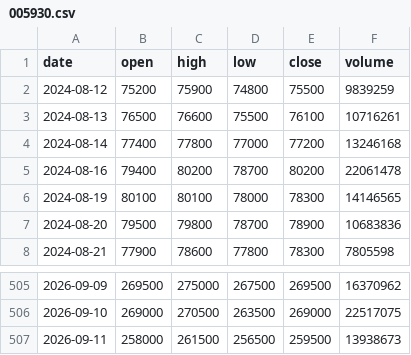
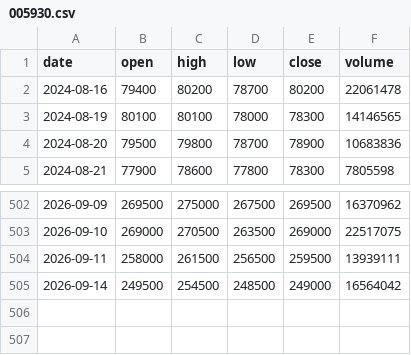
Before and after one commit to dg4989001-coder/chart-today, a CSV file: data/005930.csv, drawn as a sheet; only a part is shown, gaps mark what is left out.

```diff
--- a/data/005930.csv
+++ b/data/005930.csv
@@ -1,5 +1,2 @@
 date,open,high,low,close,volume
-2024-08-12,75200,75900,74800,75500,9839259
-2024-08-13,76500,76600,75500,76100,10716261
-2024-08-14,77400,77800,77000,77200,13246168
 2024-08-16,79400,80200,78700,80200,22061478
@@ -506,2 +503,3 @@ date,open,high,low,close,volume
 2026-09-10,269000,270500,263500,269000,22517075
-2026-09-11,258000,261500,256500,259500,13938673
+2026-09-11,258000,261500,256500,259500,13939111
+2026-09-14,249500,254500,248500,249000,16564042
```
Also changed, not shown: data/000660.csv, data/024060.csv, 43 other files.
